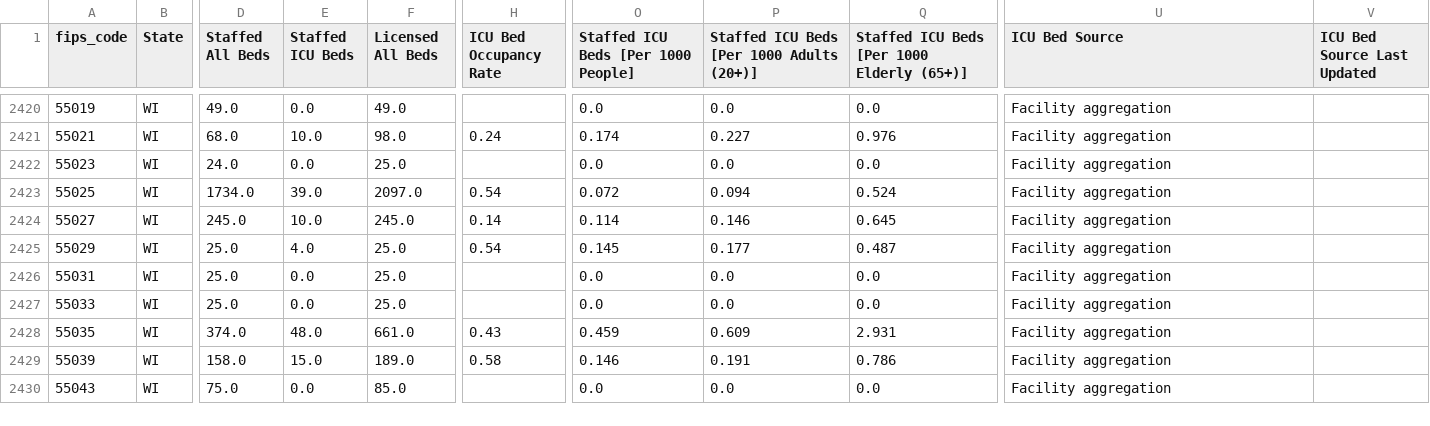
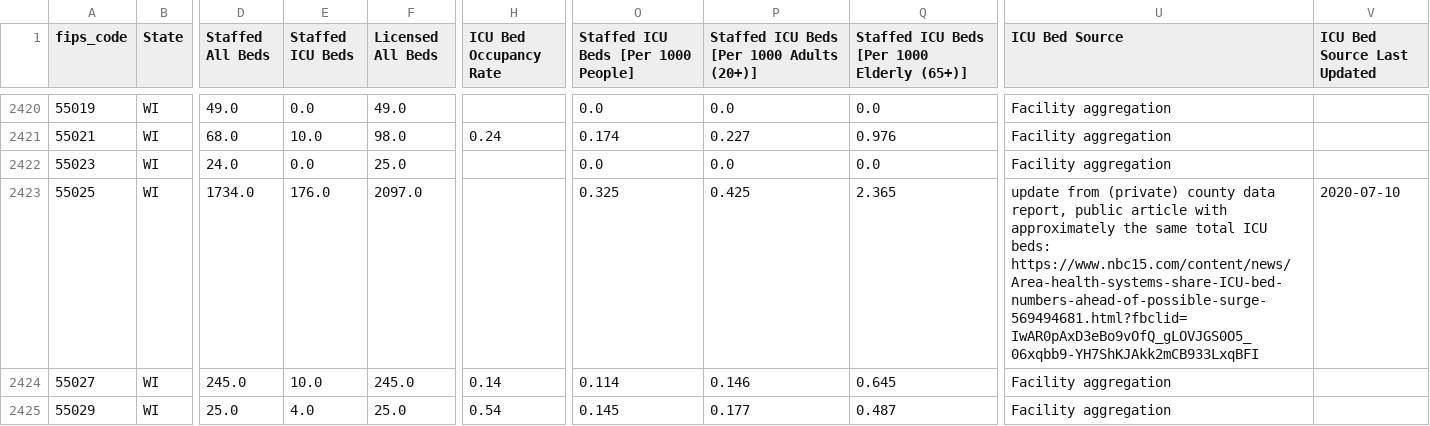
Before and after one commit to covidcaremap/covid19-healthsystemcapacity, a CSV file: data/published/us_healthcare_capacity-county-CovidCareMap.csv, drawn as a sheet; only a part is shown, gaps mark what is left out; the shorter side is filled out with more unchanged rows; the diff names each change by its address in the sheet, - before the commit and + after, or states it on an @@ line.

```diff
--- a/data/published/us_healthcare_capacity-county-CovidCareMap.csv
+++ b/data/published/us_healthcare_capacity-county-CovidCareMap.csv
-E2423 (Staffed ICU Beds): 39.0
+E2423 (Staffed ICU Beds): 176.0
-H2423 (ICU Bed Occupancy Rate): 0.54
+H2423 (ICU Bed Occupancy Rate): (empty)
-O2423: 0.072
+O2423: 0.325
-P2423: 0.094
+P2423: 0.425
-Q2423: 0.524
+Q2423: 2.365
-U2423 (ICU Bed Source): Facility aggregation
+U2423 (ICU Bed Source): update from (private) county data report, public article with approximately the same total ICU beds: https://www.nbc15.com/content/news/Area-health-systems-share-ICU-bed-numbers-ahead-of-possible-surge-569494681.html?fbclid=IwAR0pAxD3eBo9vOfQ_gLOVJGS0O5_06xqbb9-YH7ShKJAkk2mCB933LxqBFI
-V2423 (ICU Bed Source Last Updated): (empty)
+V2423 (ICU Bed Source Last Updated): 2020-07-10
```
Also changed, not shown: data/published/us_healthcare_capacity-state-CovidCareMap.csv, 4 other files.
